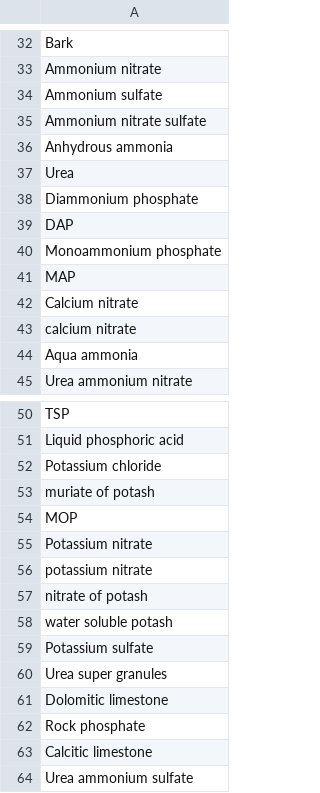
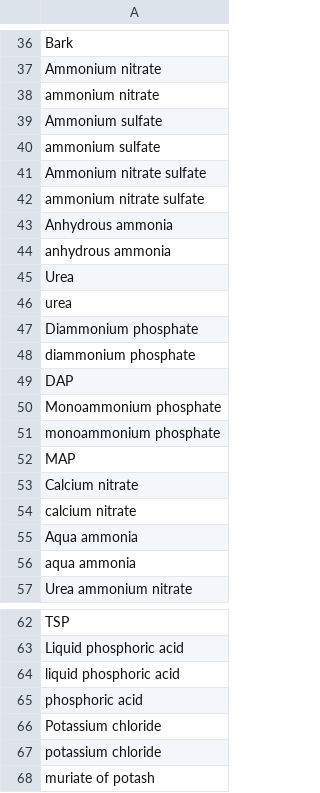
Before and after one commit to clulab/habitus, a TSV file: src/main/resources/variables/FERTILIZER.tsv, drawn as a sheet; only a part is shown, gaps mark what is left out; the shorter side is filled out with more unchanged rows; the diff covers the shown part only; the diff names each change by its address in the sheet, - before the commit and + after, or states it on an @@ line.

Commit message:
Added more varieties for fertilizers and cultivars

```diff
--- a/src/main/resources/variables/FERTILIZER.tsv
+++ b/src/main/resources/variables/FERTILIZER.tsv
+row 38: ammonium nitrate
+row 40: ammonium sulfate
+row 42: ammonium nitrate sulfate
+row 44: anhydrous ammonia
+row 46: urea
+row 48: diammonium phosphate
+row 51: monoammonium phosphate
+row 56: aqua ammonia
+row 64: liquid phosphoric acid
+row 65: phosphoric acid
+row 67: potassium chloride
```
Also changed, not shown: 6 added rows elsewhere in this file, src/main/resources/variables/CULTIVAR.tsv.
